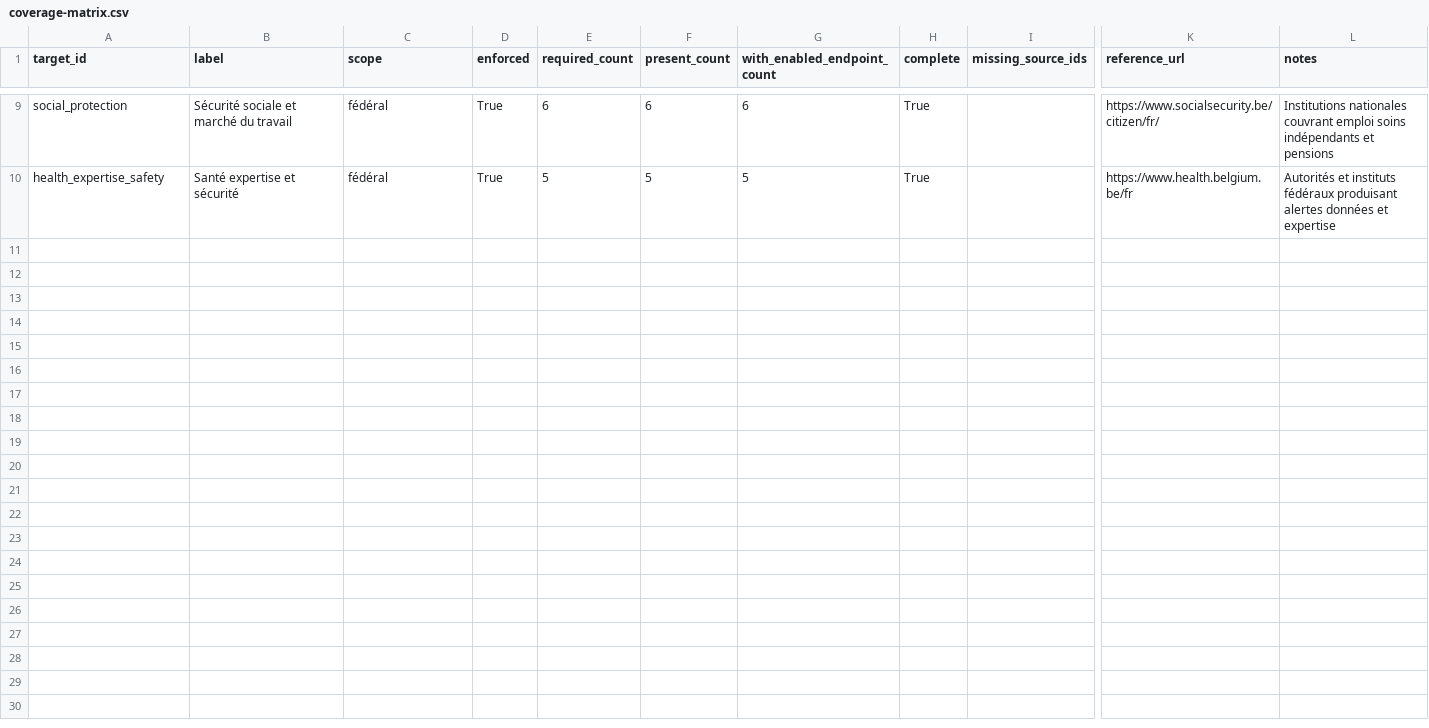
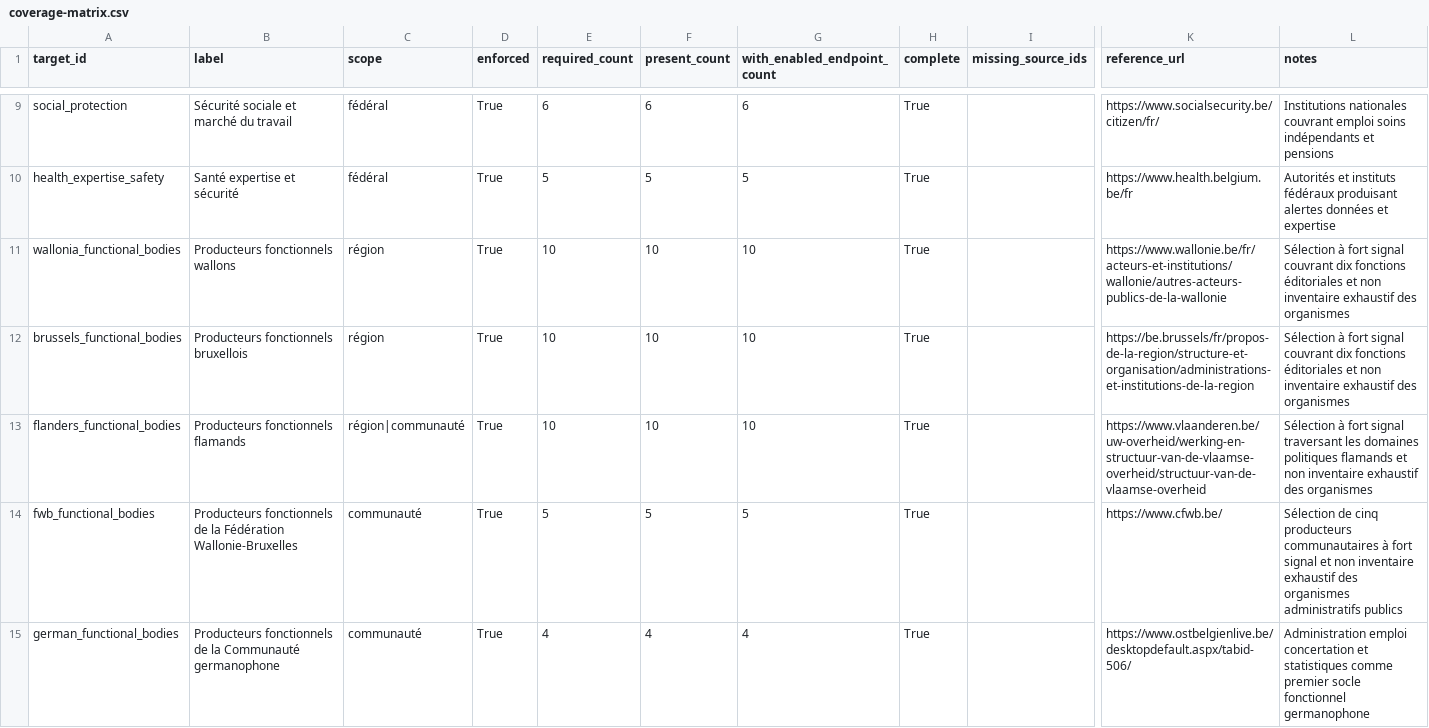
Before and after one commit to corentinlrnt/veille-redaction-belge, a CSV file: reports/coverage-matrix.csv, drawn as a sheet; only a part is shown, gaps mark what is left out; rows hold the shown columns only; the diff names each change by its address in the sheet, - before the commit and + after, or states it on an @@ line.

```diff
--- a/reports/coverage-matrix.csv
+++ b/reports/coverage-matrix.csv
+row 11: wallonia_functional_bodies | Producteurs fonctionnels wallons | région | True | 10 | 10 | 10 | True |  | https://www.wallonie.be/fr/acteurs-et-institutions/wallonie/autres-acteurs-publics-de-la-wallonie | Sélection à fort signal couvrant dix fonctions éditoriales et non inventaire exhaustif des organismes
+row 12: brussels_functional_bodies | Producteurs fonctionnels bruxellois | région | True | 10 | 10 | 10 | True |  | https://be.brussels/fr/propos-de-la-region/structure-et-organisation/administrations-et-institutions-de-la-region | Sélection à fort signal couvrant dix fonctions éditoriales et non inventaire exhaustif des organismes
+row 13: flanders_functional_bodies | Producteurs fonctionnels flamands | région|communauté | True | 10 | 10 | 10 | True |  | https://www.vlaanderen.be/uw-overheid/werking-en-structuur-van-de-vlaamse-overheid/structuur-van-de-vlaamse-overheid | Sélection à fort signal traversant les domaines politiques flamands et non inventaire exhaustif des organismes
+row 14: fwb_functional_bodies | Producteurs fonctionnels de la Fédération Wallonie-Bruxelles | communauté | True | 5 | 5 | 5 | True |  | https://www.cfwb.be/ | Sélection de cinq producteurs communautaires à fort signal et non inventaire exhaustif des organismes administratifs publics
+row 15: german_functional_bodies | Producteurs fonctionnels de la Communauté germanophone | communauté | True | 4 | 4 | 4 | True |  | https://www.ostbelgienlive.be/desktopdefault.aspx/tabid-506/ | Administration emploi concertation et statistiques comme premier socle fonctionnel germanophone
```
Also changed, not shown: data/coverage_targets.csv, 9 other files.
